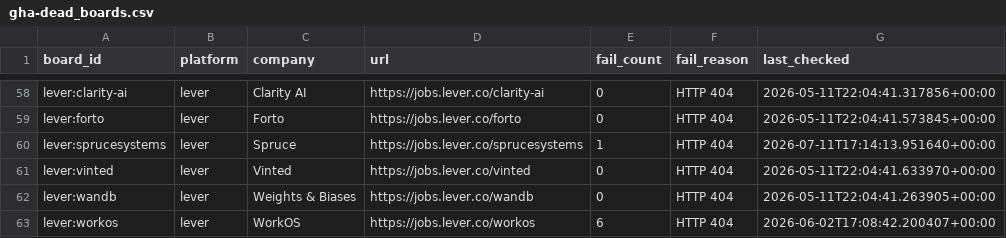
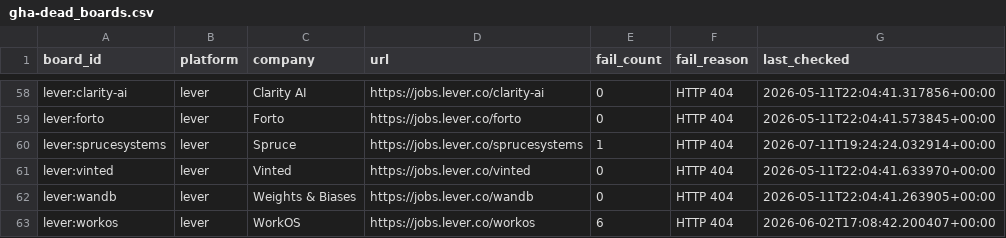
Before and after one commit to chandalagufus/job, a CSV file: state/gha-dead_boards.csv, drawn as a sheet; only a part is shown, gaps mark what is left out.

```diff
--- a/state/gha-dead_boards.csv
+++ b/state/gha-dead_boards.csv
@@ -59,3 +59,3 @@ lever:clarity-ai,lever,Clarity AI,https://jobs.lever.co/clarity-ai,0,HTTP 404,20
 lever:forto,lever,Forto,https://jobs.lever.co/forto,0,HTTP 404,2026-05-11T22:04:41.573845+00:00
-lever:sprucesystems,lever,Spruce,https://jobs.lever.co/sprucesystems,1,HTTP 404,2026-07-11T17:14:13.951640+00:00
+lever:sprucesystems,lever,Spruce,https://jobs.lever.co/sprucesystems,1,HTTP 404,2026-07-11T19:24:24.032914+00:00
 lever:vinted,lever,Vinted,https://jobs.lever.co/vinted,0,HTTP 404,2026-05-11T22:04:41.633970+00:00
```
